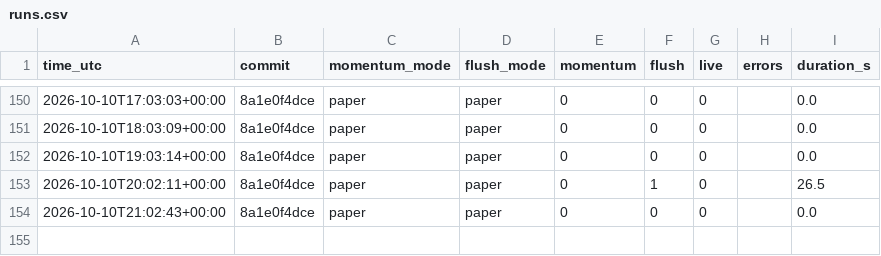
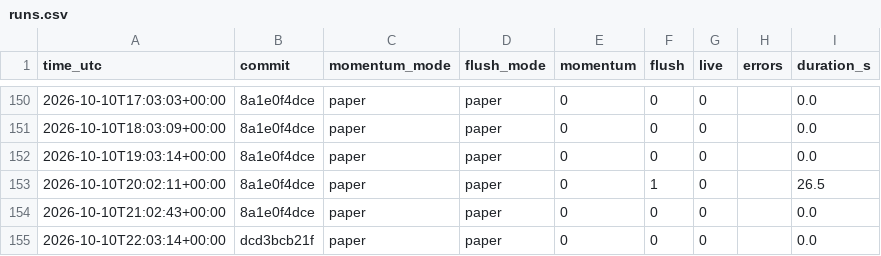
Before and after one commit to daijobudesu69/Crypto-REM, a CSV file: state/runs.csv, drawn as a sheet; only a part is shown, gaps mark what is left out.

```diff
--- a/state/runs.csv
+++ b/state/runs.csv
@@ -154 +154,2 @@ time_utc,commit,momentum_mode,flush_mode,momentum,flush,live,errors,duration_s
 2026-10-10T21:02:43+00:00,8a1e0f4dce,paper,paper,0,0,0,,0.0
+2026-10-10T22:03:14+00:00,dcd3bcb21f,paper,paper,0,0,0,,0.0
```
